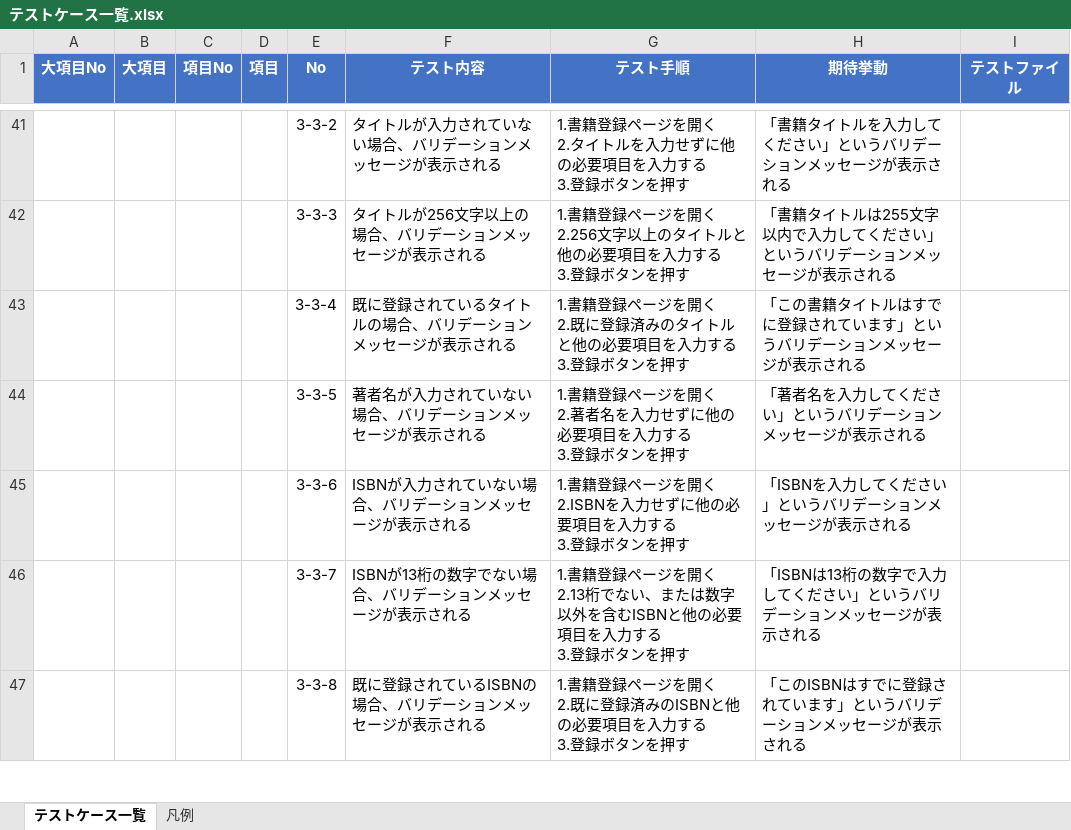
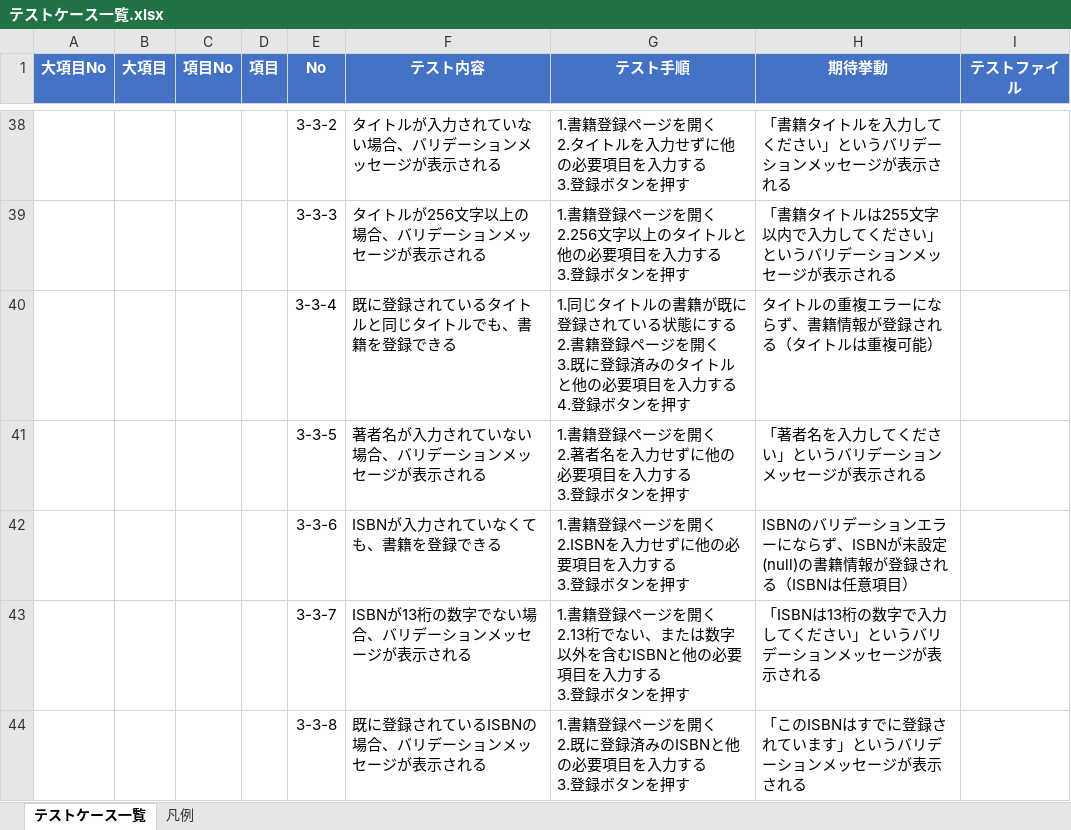
Before and after one commit to yuichiro-yamada/bookshelf, an Excel workbook: テストケース一覧.xlsx, sheet テストケース一覧, drawn as a sheet; only a part is shown, gaps mark what is left out; values as stored, in another font and other column widths than the file's, no borders; removed rows and columns are numbered as before the commit, all else as after; ↵ is a line break in a cell; the diff covers the shown part only; the diff names each change by its address in the sheet, - before the commit and + after, or states it on an @@ line.

Commit message:
READMEをプロジェクト用に作成し、テストケース一覧・テーブル仕様書を実装に合わせて更新

```diff
--- a/テストケース一覧.xlsx (sheet テストケース一覧)
+++ b/テストケース一覧.xlsx (sheet テストケース一覧)
-row 43:  |  |  |  | 3-3-4 | 既に登録されているタイトルの場合、バリデーションメッセージが表示される | 1.書籍登録ページを開く ↵ 2.既に登録済みのタイトルと他の必要項目を入力する ↵ 3.登録ボタンを押す | 「この書籍タイトルはすでに登録されています」というバリデーションメッセージが表示される
+row 40:  |  |  |  | 3-3-4 | 既に登録されているタイトルと同じタイトルでも、書籍を登録できる | 1.同じタイトルの書籍が既に登録されている状態にする ↵ 2.書籍登録ページを開く ↵ 3.既に登録済みのタイトルと他の必要項目を入力する ↵ 4.登録ボタンを押す | タイトルの重複エラーにならず、書籍情報が登録される（タイトルは重複可能）
-F42 (テスト内容): ISBNが入力されていない場合、バリデーションメッセージが表示される
+F42 (テスト内容): ISBNが入力されていなくても、書籍を登録できる
-H42 (期待挙動): 「ISBNを入力してください」というバリデーションメッセージが表示される
+H42 (期待挙動): ISBNのバリデーションエラーにならず、ISBNが未設定(null)の書籍情報が登録される（ISBNは任意項目）
```
Also changed, not shown: 20 added rows, 3 removed rows and 25 edited cells elsewhere in this sheet, sheet 凡例, テーブル仕様書.xlsx, 2 other files.
